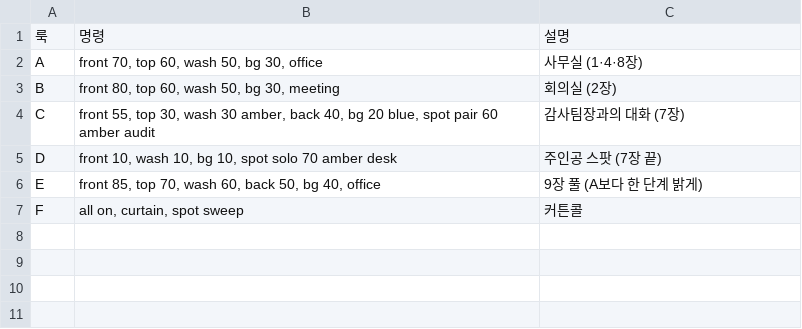
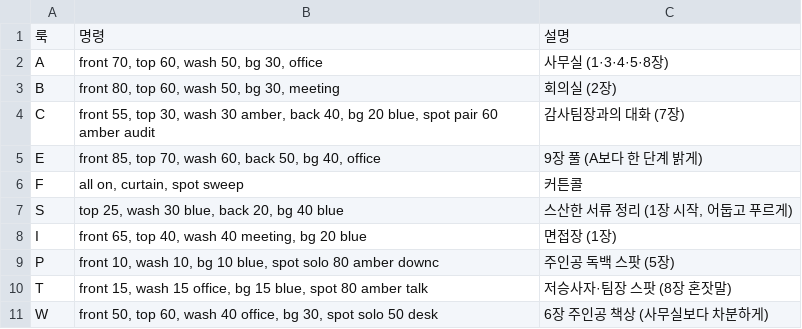
Before and after one commit to oj-o/Cpd_1115_sounds, a CSV file: lighting/looks.csv, drawn as a sheet.

```diff
--- a/lighting/looks.csv
+++ b/lighting/looks.csv
@@ -1,7 +1,11 @@
 룩,명령,설명
-A,"front 70, top 60, wash 50, bg 30, office",사무실 (1·4·8장)
+A,"front 70, top 60, wash 50, bg 30, office",사무실 (1·3·4·5·8장)
 B,"front 80, top 60, wash 50, bg 30, meeting",회의실 (2장)
 C,"front 55, top 30, wash 30 amber, back 40, bg 20 blue, spot pair 60 amber audit",감사팀장과의 대화 (7장)
-D,"front 10, wash 10, bg 10, spot solo 70 amber desk",주인공 스팟 (7장 끝)
 E,"front 85, top 70, wash 60, back 50, bg 40, office",9장 풀 (A보다 한 단계 밝게)
 F,"all on, curtain, spot sweep",커튼콜
+S,"top 25, wash 30 blue, back 20, bg 40 blue","스산한 서류 정리 (1장 시작, 어둡고 푸르게)"
+I,"front 65, top 40, wash 40 meeting, bg 20 blue",면접장 (1장)
+P,"front 10, wash 10, bg 10 blue, spot solo 80 amber downc",주인공 독백 스팟 (5장)
+T,"front 15, wash 15 office, bg 15 blue, spot 80 amber talk",저승사자·팀장 스팟 (8장 혼잣말)
+W,"front 50, top 60, wash 40 office, bg 30, spot solo 50 desk",6장 주인공 책상 (사무실보다 차분하게)
```
Also changed, not shown: lighting/cues.csv, lighting/presets.csv, 3 other files.
